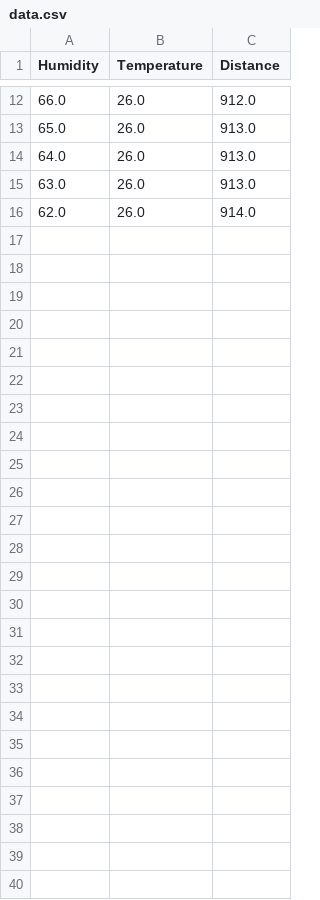
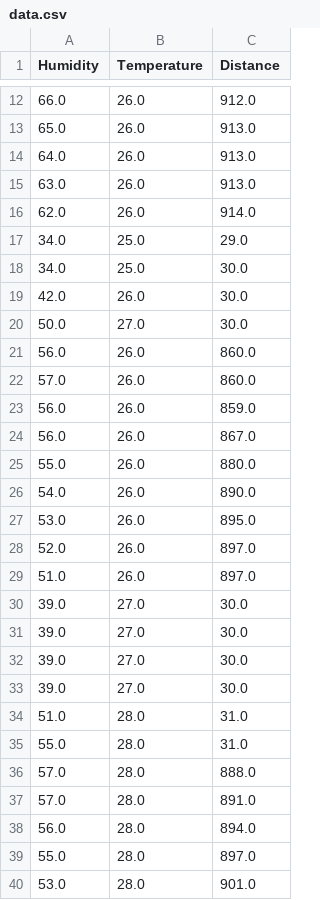
Before and after one commit to Skipperko/POIT, a CSV file: data/data.csv, drawn as a sheet; only a part is shown, gaps mark what is left out.

```diff
--- a/data/data.csv
+++ b/data/data.csv
@@ -16 +16,25 @@ Humidity, Temperature, Distance
 62.0,26.0,914.0
+34.0,25.0,29.0
+34.0,25.0,30.0
+42.0,26.0,30.0
+50.0,27.0,30.0
+56.0,26.0,860.0
+57.0,26.0,860.0
+56.0,26.0,859.0
+56.0,26.0,867.0
+55.0,26.0,880.0
+54.0,26.0,890.0
+53.0,26.0,895.0
+52.0,26.0,897.0
+51.0,26.0,897.0
+39.0,27.0,30.0
+39.0,27.0,30.0
+39.0,27.0,30.0
+39.0,27.0,30.0
+51.0,28.0,31.0
+55.0,28.0,31.0
+57.0,28.0,888.0
+57.0,28.0,891.0
+56.0,28.0,894.0
+55.0,28.0,897.0
+53.0,28.0,901.0
```
Also changed, not shown: 2 other files.
